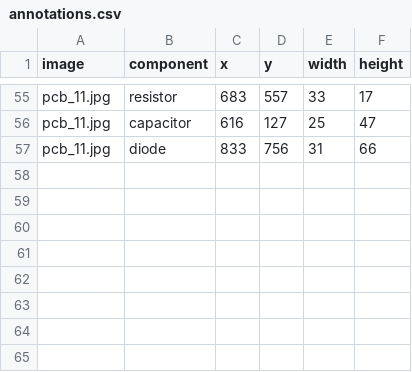
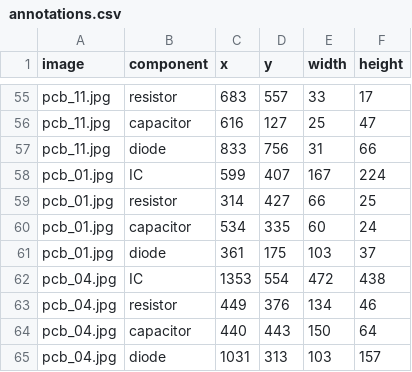
Before and after one commit to 11Saniyaa/pcb_demo, a CSV file: data/annotations/annotations.csv, drawn as a sheet; only a part is shown, gaps mark what is left out.

Commit message:
updated annotations

```diff
--- a/data/annotations/annotations.csv
+++ b/data/annotations/annotations.csv
@@ -57 +57,9 @@ pcb_11.jpg,capacitor,616,127,25,47
 pcb_11.jpg,diode,833,756,31,66
+pcb_01.jpg,IC,599,407,167,224
+pcb_01.jpg,resistor,314,427,66,25
+pcb_01.jpg,capacitor,534,335,60,24
+pcb_01.jpg,diode,361,175,103,37
+pcb_04.jpg,IC,1353,554,472,438
+pcb_04.jpg,resistor,449,376,134,46
+pcb_04.jpg,capacitor,440,443,150,64
+pcb_04.jpg,diode,1031,313,103,157
```
Also changed, not shown: 1 other file.
